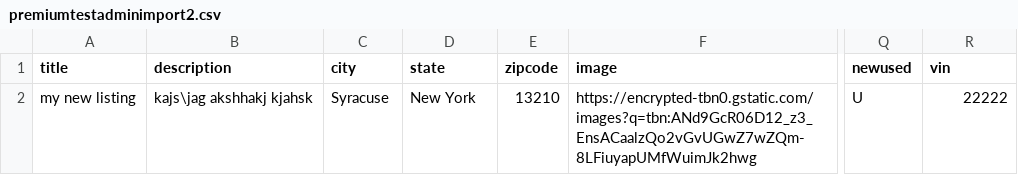
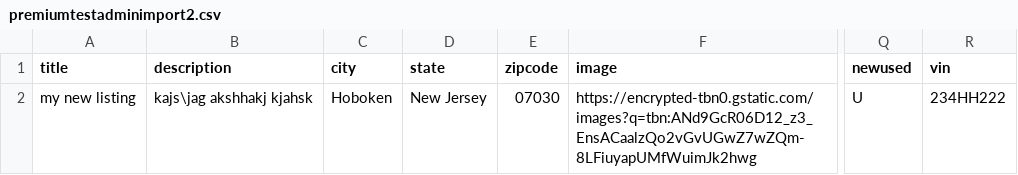
Before and after one commit to sp2410/want-a-car-buy-a-car, a CSV file: premiumtestadminimport2.csv, drawn as a sheet; only a part is shown, gaps mark what is left out; the diff names each change by its address in the sheet, - before the commit and + after, or states it on an @@ line.

```diff
--- a/premiumtestadminimport2.csv
+++ b/premiumtestadminimport2.csv
-C2 (city): Syracuse
+C2 (city): Hoboken
-D2 (state): New York
+D2 (state): New Jersey
-E2 (zipcode): 13210
+E2 (zipcode): 07030
-R2 (vin): 22222
+R2 (vin): 234HH222
```
Also changed, not shown: premiumtestadminimport.csv, 2 other files.
